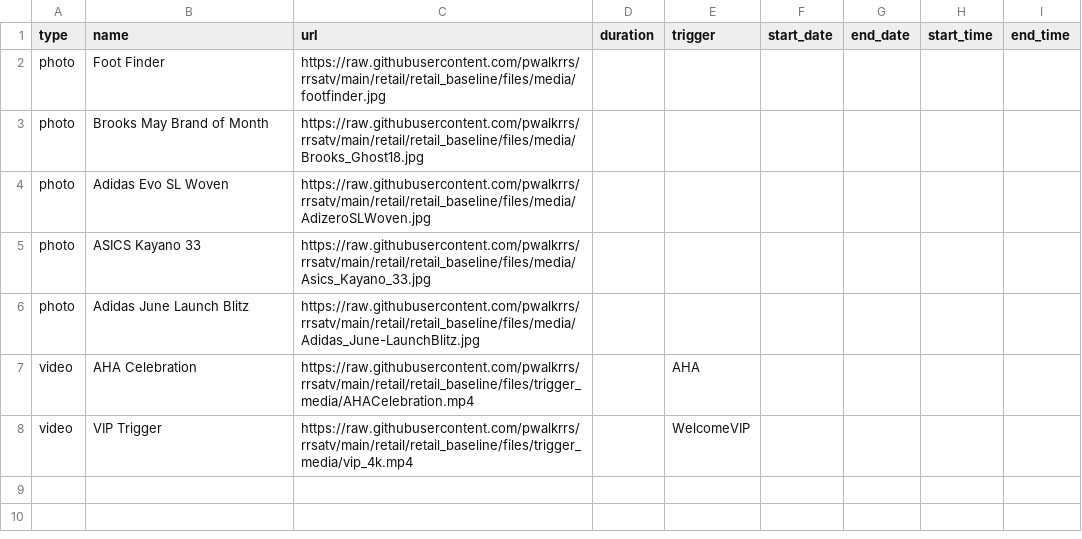
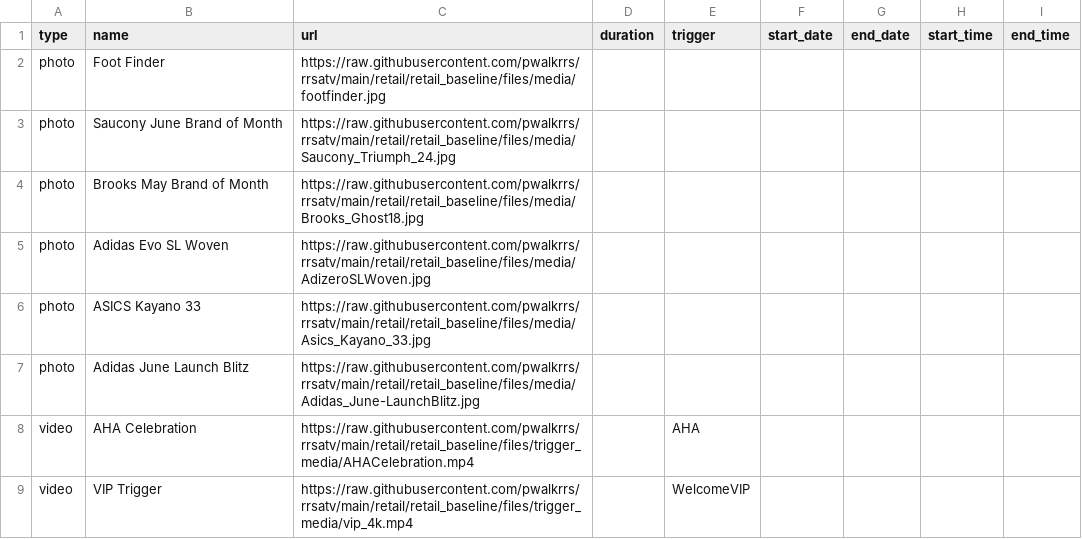
Before and after one commit to pwalkrrs/rrsatv, a CSV file: retail/retail_baseline/csv/pupcast/staging.csv, drawn as a sheet; the diff names each change by its address in the sheet, - before the commit and + after, or states it on an @@ line.

Commit message:
Update staging.csv

```diff
--- a/retail/retail_baseline/csv/pupcast/staging.csv
+++ b/retail/retail_baseline/csv/pupcast/staging.csv
+row 3: photo | Saucony June Brand of Month | https://raw.githubusercontent.com/pwalkrrs/rrsatv/main/retail/retail_baseline/files/media/Saucony_Triumph_24.jpg
```
